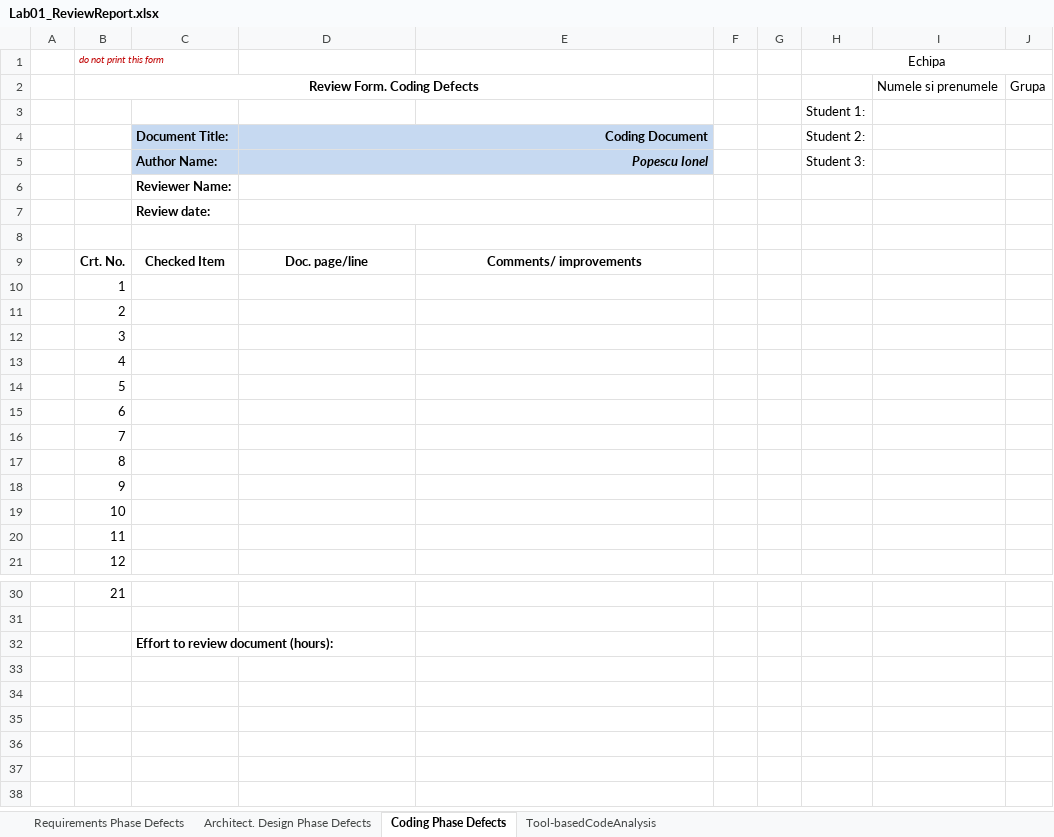
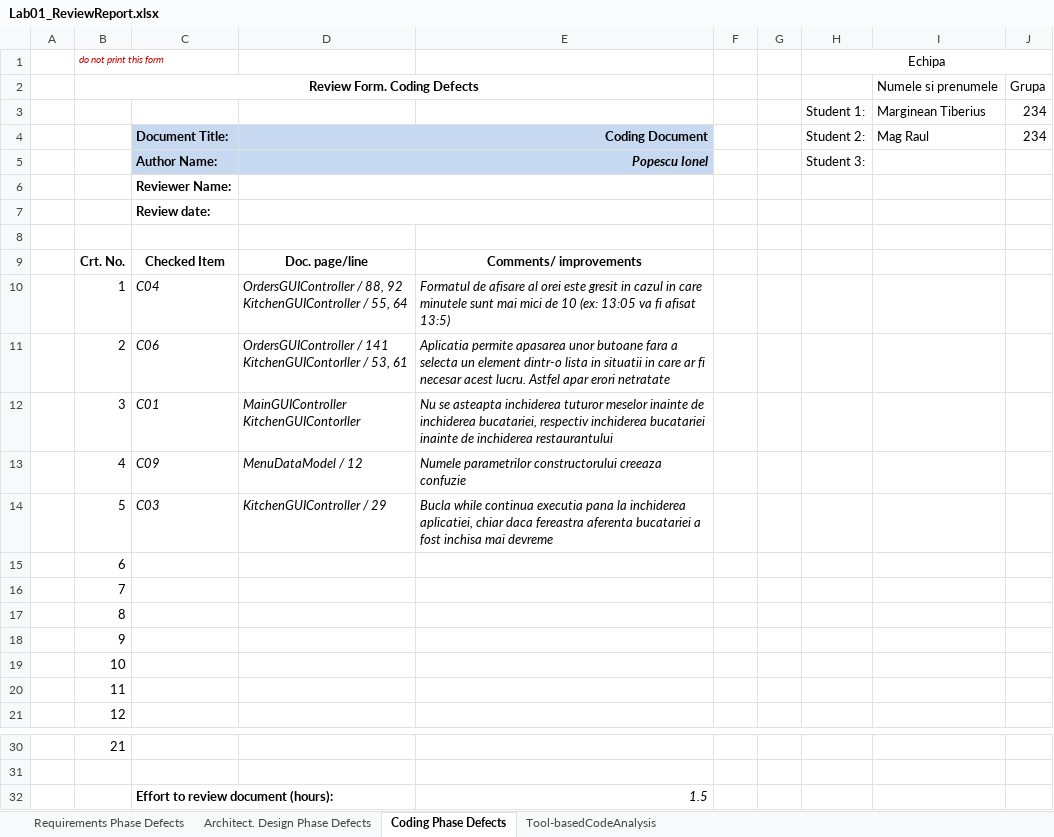
Before and after one commit to NewBestX/Infinity16, an Excel workbook: Docs/Lab01/Lab01_ReviewReport.xlsx, sheet Coding Phase Defects, drawn as a sheet; only a part is shown, gaps mark what is left out; values as stored, in another font and other column widths than the file's, no borders; removed rows and columns are numbered as before the commit, all else as after; ↵ is a line break in a cell; the diff names each change by its address in the sheet, - before the commit and + after, or states it on an @@ line.

Commit message:
Added review for the coding phase

```diff
--- a/Docs/Lab01/Lab01_ReviewReport.xlsx (sheet Coding Phase Defects)
+++ b/Docs/Lab01/Lab01_ReviewReport.xlsx (sheet Coding Phase Defects)
-row 3:  |  |  |  |  |  |  | Student 1:
+row 3:  |  |  |  |  |  |  | Student 1: | Marginean Tiberius | 234
-I4: (empty)
+I4: Mag Raul
-J4: (empty)
+J4: 234
-C10: (empty)
+C10: C04
-D10: (empty)
+D10: OrdersGUIController / 88, 92 ↵ KitchenGUIController / 55, 64
-E10: (empty)
+E10: Formatul de afisare al orei este gresit in cazul in care minutele sunt mai mici de 10 (ex: 13:05 va fi afisat 13:5)
-C11: (empty)
+C11: C06
-D11: (empty)
+D11: OrdersGUIController / 141 ↵ KitchenGUIContorller / 53, 61
-E11: (empty)
+E11: Aplicatia permite apasarea unor butoane fara a selecta un element dintr-o lista in situatii in care ar fi necesar acest lucru. Astfel apar erori netratate
-C12: (empty)
+C12: C01
-D12: (empty)
+D12: MainGUIController ↵ KitchenGUIContorller
-E12: (empty)
+E12: Nu se asteapta inchiderea tuturor meselor inainte de inchiderea bucatariei, respectiv inchiderea bucatariei inainte de inchiderea restaurantului
-C13: (empty)
+C13: C09
-D13: (empty)
+D13: MenuDataModel / 12
-E13: (empty)
+E13: Numele parametrilor constructorului creeaza confuzie
-C14: (empty)
+C14: C03
-D14: (empty)
+D14: KitchenGUIController / 29
-E14: (empty)
+E14: Bucla while continua executia pana la inchiderea aplicatiei, chiar daca fereastra aferenta bucatariei a fost inchisa mai devreme
-E32: (empty)
+E32: 1.5
```
